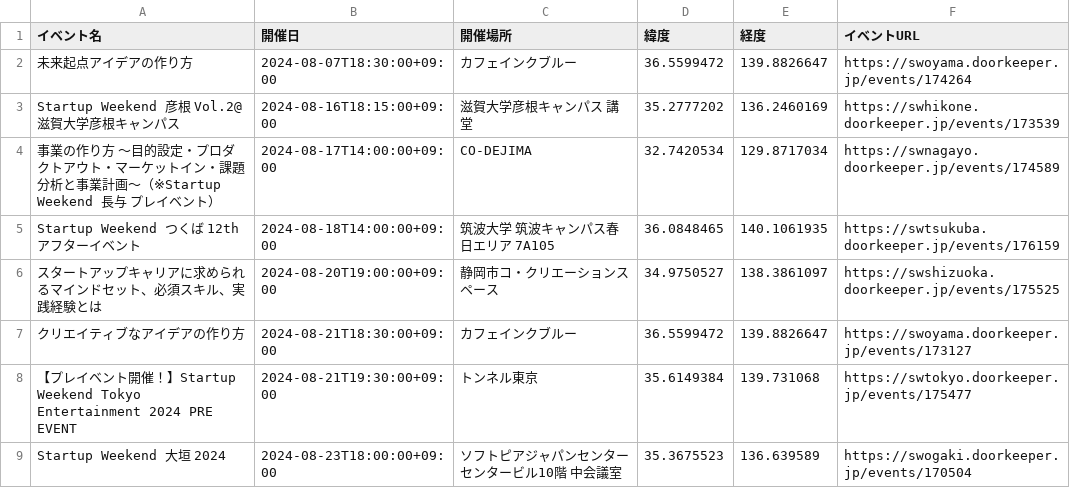
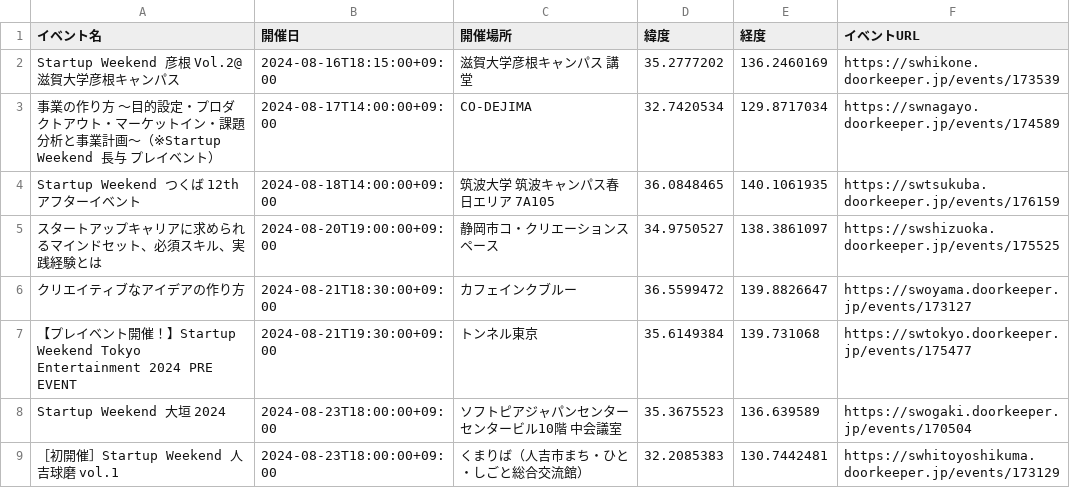
Before and after one commit to hrsano645/swmap-jp, a CSV file: startup_weekend_events.csv, drawn as a sheet; only a part is shown; the shorter side is filled out with more unchanged rows.

```diff
--- a/startup_weekend_events.csv
+++ b/startup_weekend_events.csv
@@ -1,3 +1,2 @@
 イベント名,開催日,開催場所,緯度,経度,イベントURL
-未来起点アイデアの作り方,2024-08-07T18:30:00+09:00,カフェインクブルー,36.5599472,139.8826647,https://swoyama.doorkeeper.jp/events/174264
 Startup Weekend 彦根 Vol.2@滋賀大学彦根キャンパス,2024-08-16T18:15:00+09:00,滋賀大学彦根キャンパス 講堂,35.2777202,136.2460169,https://swhikone.doorkeeper.jp/events/173539
```
Also changed, not shown: 1 other file.
